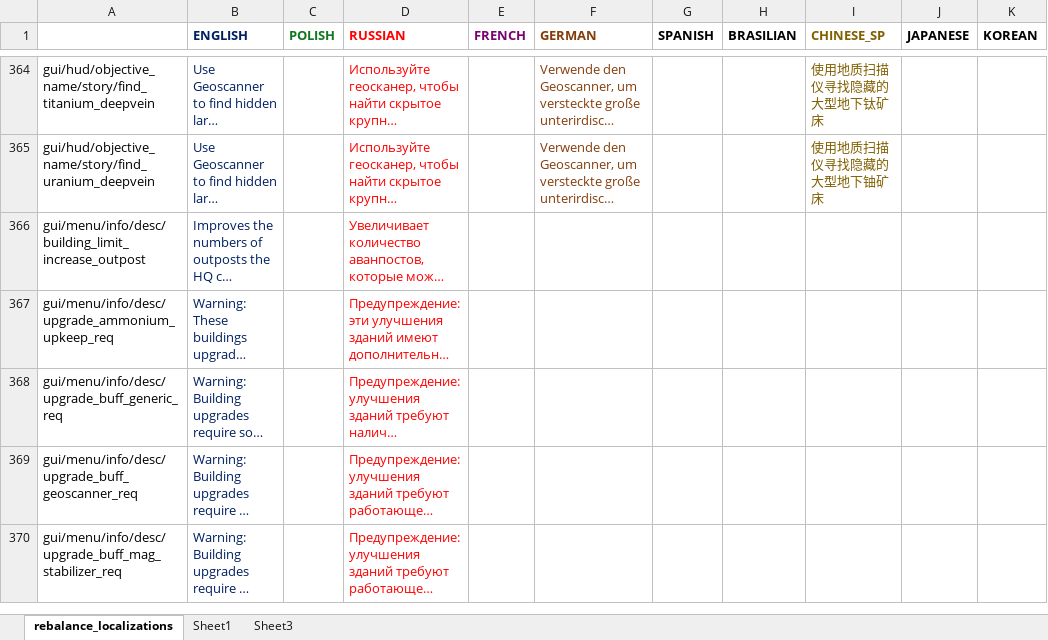
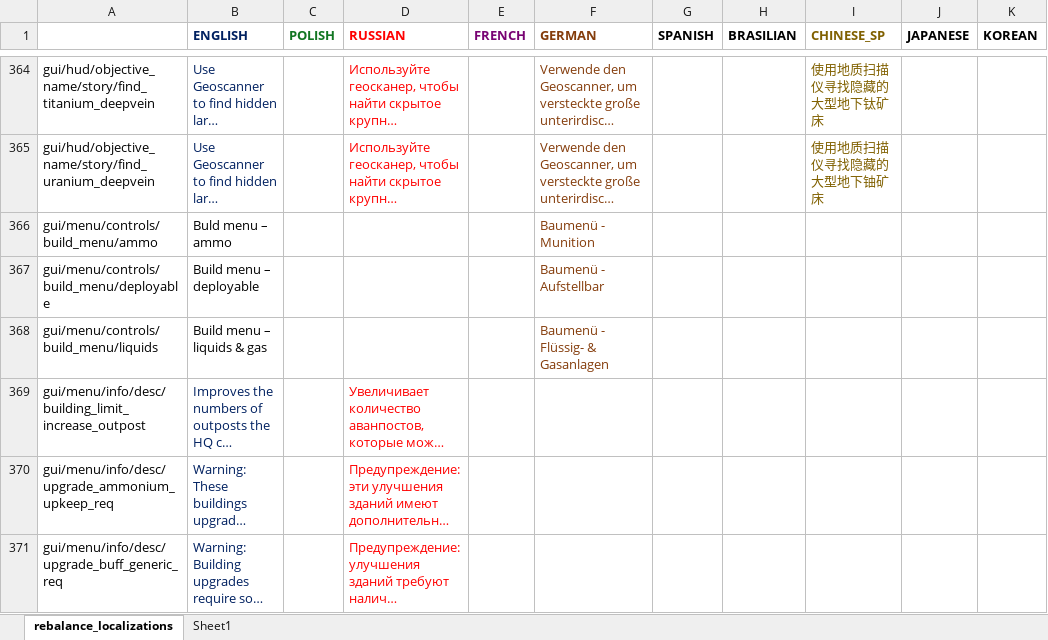
Before and after one commit to TheKilltech/rift_balance, an Excel workbook: gui/rebalance_localizations.xlsx, sheet rebalance_localizations, drawn as a sheet; only a part is shown, gaps mark what is left out; the shorter side is filled out with more unchanged rows; long unchanged cells end in …; values as stored, in another font and other column widths than the file's, no borders; charts and pictures not drawn; the diff names each change by its address in the sheet, - before the commit and + after, or states it on an @@ line.

Commit message:
supplemented some missing localizations

```diff
--- a/gui/rebalance_localizations.xlsx (sheet rebalance_localizations)
+++ b/gui/rebalance_localizations.xlsx (sheet rebalance_localizations)
-sheet tab: Sheet3
+row 366: gui/menu/controls/build_menu/ammo | Buld menu – ammo |  |  |  | Baumenü - Munition
+row 367: gui/menu/controls/build_menu/deployable | Build menu – deployable |  |  |  | Baumenü - Aufstellbar
+row 368: gui/menu/controls/build_menu/liquids | Build menu – liquids & gas |  |  |  | Baumenü - Flüssig- & Gasanlagen
```
Also changed, not shown: sheet Sheet1, 1 other file.
